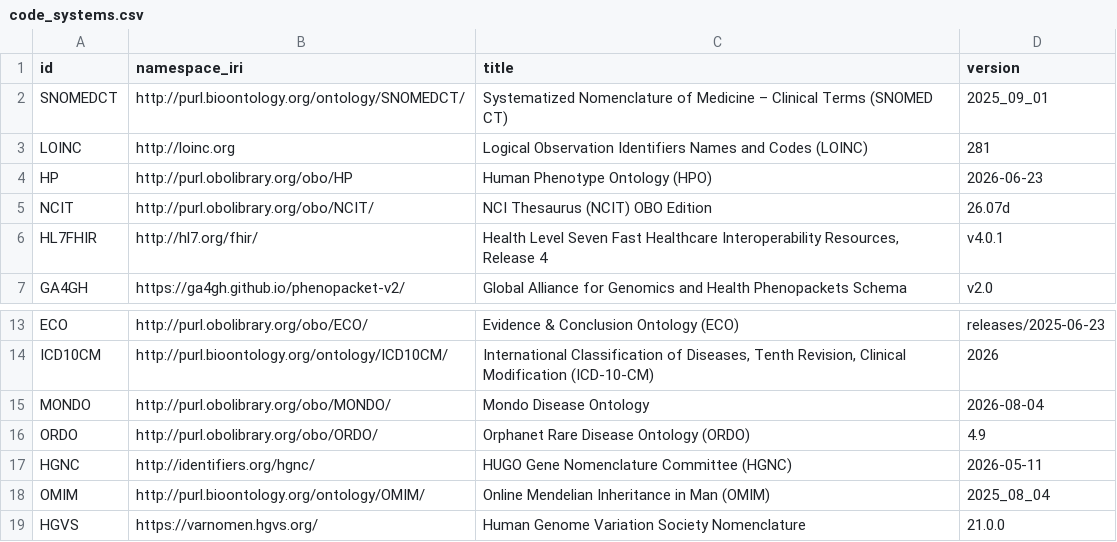
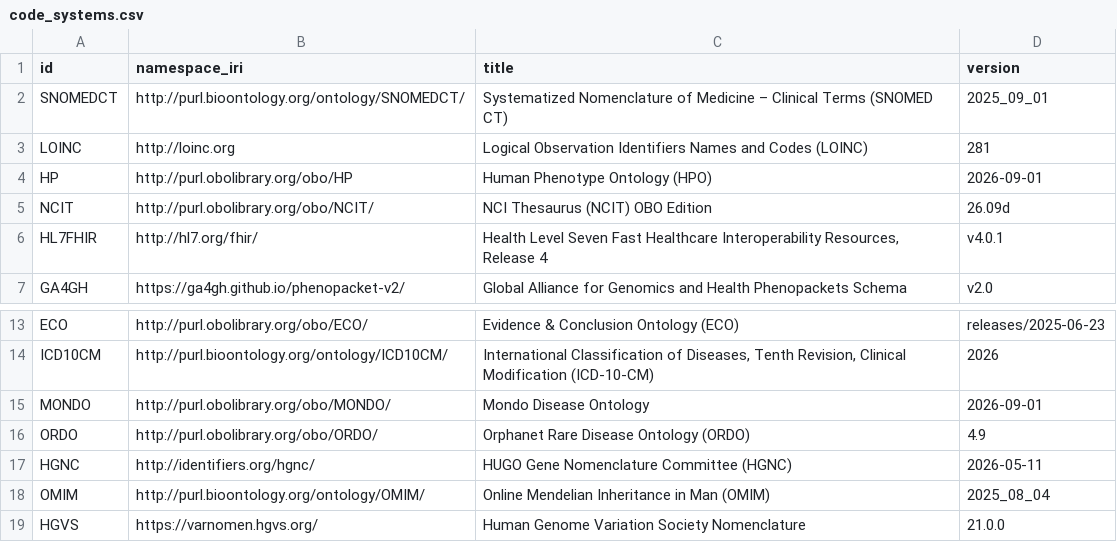
Before and after one commit to BIH-CEI/rd-cdm, a CSV file: src/rd_cdm/instances/csvs/code_systems.csv, drawn as a sheet; only a part is shown, gaps mark what is left out.

```diff
--- a/src/rd_cdm/instances/csvs/code_systems.csv
+++ b/src/rd_cdm/instances/csvs/code_systems.csv
@@ -3,4 +3,4 @@ SNOMEDCT,http://purl.bioontology.org/ontology/SNOMEDCT/,Systematized Nomenclatur
 LOINC,http://loinc.org,Logical Observation Identifiers Names and Codes (LOINC),281
-HP,http://purl.obolibrary.org/obo/HP,Human Phenotype Ontology (HPO),2026-06-23
-NCIT,http://purl.obolibrary.org/obo/NCIT/,NCI Thesaurus (NCIT) OBO Edition,26.07d
+HP,http://purl.obolibrary.org/obo/HP,Human Phenotype Ontology (HPO),2026-09-01
+NCIT,http://purl.obolibrary.org/obo/NCIT/,NCI Thesaurus (NCIT) OBO Edition,26.09d
 HL7FHIR,http://hl7.org/fhir/,"Health Level Seven Fast Healthcare Interoperability Resources, Release 4",v4.0.1
@@ -14,3 +14,3 @@ ECO,http://purl.obolibrary.org/obo/ECO/,Evidence & Conclusion Ontology (ECO),rel
 ICD10CM,http://purl.bioontology.org/ontology/ICD10CM/,"International Classification of Diseases, Tenth Revision, Clinical Modification (ICD-10-CM)",2026
-MONDO,http://purl.obolibrary.org/obo/MONDO/,Mondo Disease Ontology,2026-08-04
+MONDO,http://purl.obolibrary.org/obo/MONDO/,Mondo Disease Ontology,2026-09-01
 ORDO,http://purl.obolibrary.org/obo/ORDO/,Orphanet Rare Disease Ontology (ORDO),4.9
```
Also changed, not shown: src/rd_cdm/instances/csvs/rd_cdm.csv, 6 other files.
